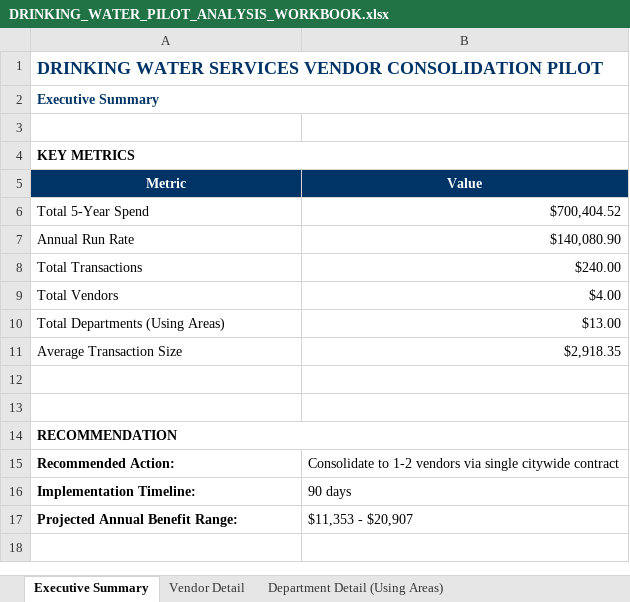
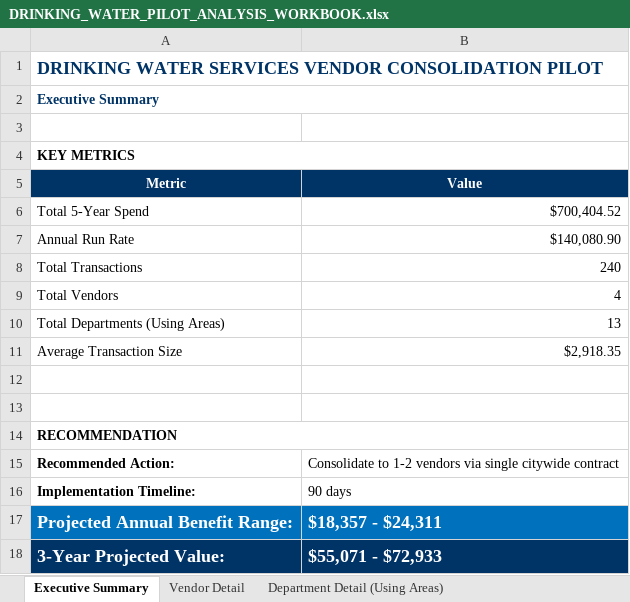
Before and after one commit to jhkirby2001-collab/Procurement-ai-tools, an Excel workbook: spend-analysis/outputs/DRINKING_WATER_PILOT_ANALYSIS_WORKBOOK.xlsx, sheet Executive Summary, drawn as a sheet; values as stored, in another font and other column widths than the file's, no borders; the diff names each change by its address in the sheet, - before the commit and + after, or states it on an @@ line.

```diff
--- a/spend-analysis/outputs/DRINKING_WATER_PILOT_ANALYSIS_WORKBOOK.xlsx (sheet Executive Summary)
+++ b/spend-analysis/outputs/DRINKING_WATER_PILOT_ANALYSIS_WORKBOOK.xlsx (sheet Executive Summary)
-B8 (Value): $240.00
+B8 (Value): 240
-B9 (Value): $4.00
+B9 (Value): 4
-B10 (Value): $13.00
+B10 (Value): 13
@@ A17:B17 fill: none → #0071BC, text colour: black → #FFFFFF, text size: larger @@
-B17 (Value): $11,353 - $20,907
+B17 (Value): $18,357 - $24,311
-B17 bold: off
+B17 bold: on
+row 18: 3-Year Projected Value: | $55,071 - $72,933
```
Also changed, not shown: sheet Savings Projections, spend-analysis/outputs/EXHIBIT_B_CPO_PRESENTATION.xlsx, 4 other files.
